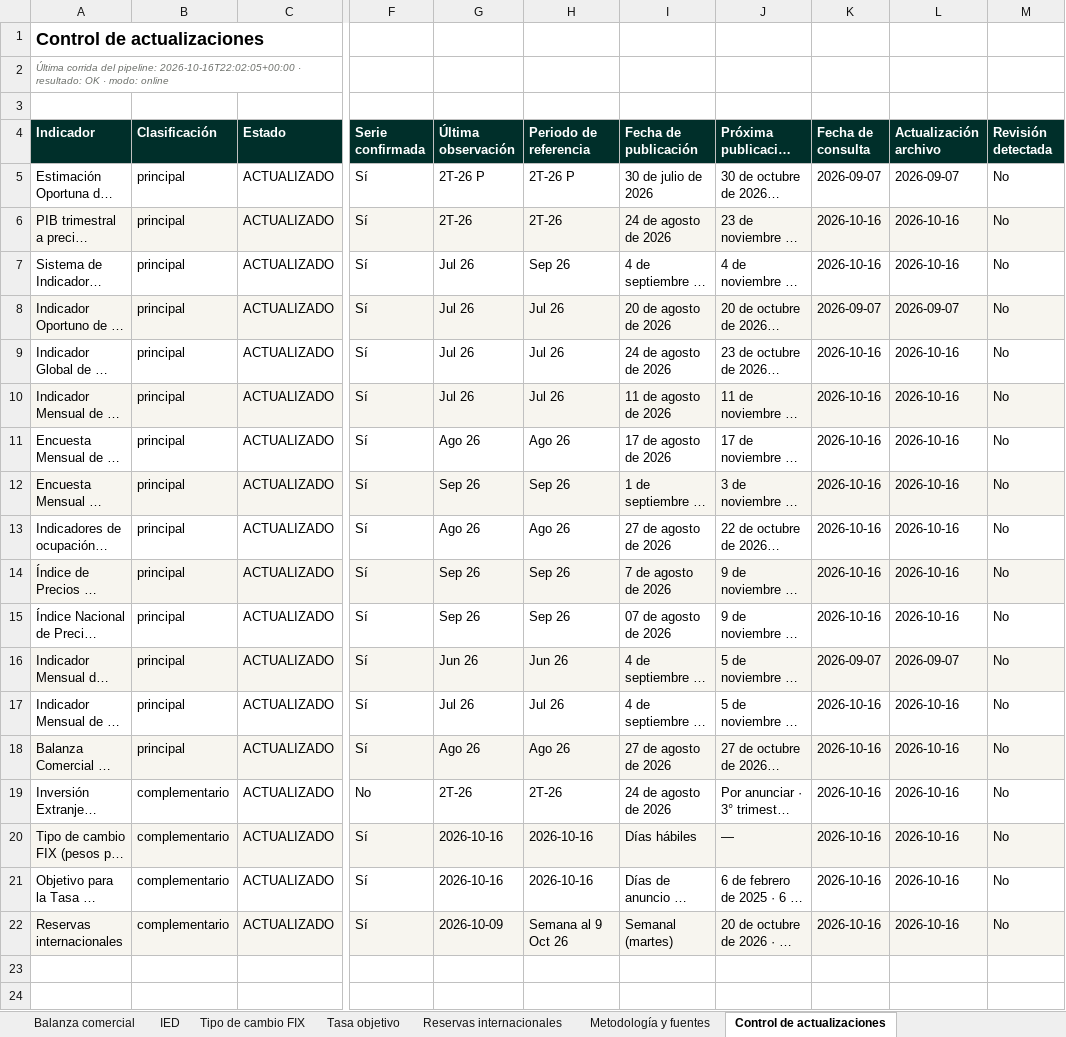
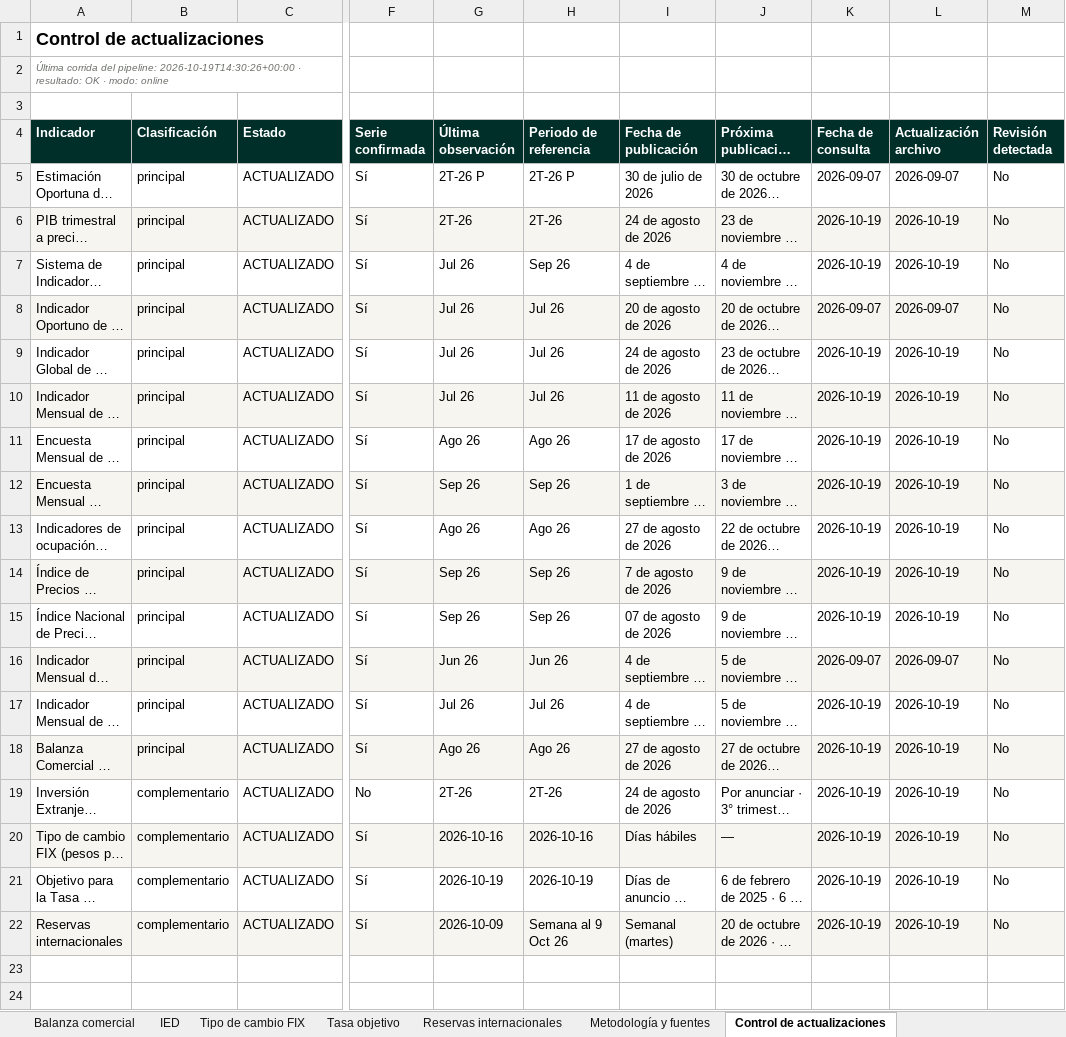
Before and after one commit to luisbuendiag/Indicadores_macroeconomicos_Mex, an Excel workbook: downloads/Indicadores_Macroeconomicos_Mexico_Actualizado.xlsx, sheet Control de actualizaciones, drawn as a sheet; only a part is shown, gaps mark what is left out; long unchanged cells end in …; values as stored, in another font and other column widths than the file's, no borders; the diff names each change by its address in the sheet, - before the commit and + after, or states it on an @@ line.

```diff
--- a/downloads/Indicadores_Macroeconomicos_Mexico_Actualizado.xlsx (sheet Control de actualizaciones)
+++ b/downloads/Indicadores_Macroeconomicos_Mexico_Actualizado.xlsx (sheet Control de actualizaciones)
-A2 (Indicador): …del pipeline: 2026-10-16T22:02:05+00:00 · resultado:…
+A2 (Indicador): …del pipeline: 2026-10-19T14:30:26+00:00 · resultado:…
-K6:K7 (Fecha de consulta): 2026-10-16
+K6:K7 (Fecha de consulta): 2026-10-19
-L6:L7 (Actualización archivo): 2026-10-16
+L6:L7 (Actualización archivo): 2026-10-19
-K9:K15 (Fecha de consulta): 2026-10-16
+K9:K15 (Fecha de consulta): 2026-10-19
-L9:L15 (Actualización archivo): 2026-10-16
+L9:L15 (Actualización archivo): 2026-10-19
-K17:K22 (Fecha de consulta): 2026-10-16
+K17:K22 (Fecha de consulta): 2026-10-19
-L17:L22 (Actualización archivo): 2026-10-16
+L17:L22 (Actualización archivo): 2026-10-19
-G21 (Última observación): 2026-10-16
+G21 (Última observación): 2026-10-19
-H21 (Periodo de referencia): 2026-10-16
+H21 (Periodo de referencia): 2026-10-19
```
Also changed, not shown: sheet Tasa objetivo, sheet Síntesis de coyuntura, downloads/indicadores/CONSUMO/CONSUMO_datos.xlsx, downloads/indicadores/DESOCUP/DESOCUP_datos.xlsx, 26 other files.
